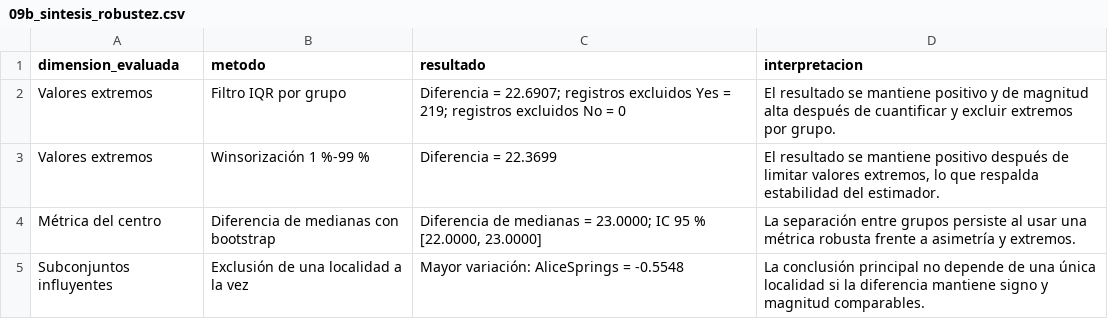
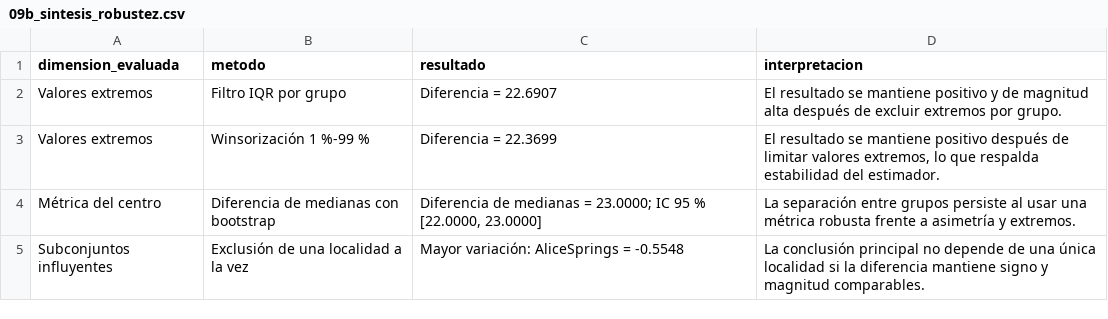
Before and after one commit to edocontreras/mcdia501-estadistica-computacional-g6, a CSV file: semana2/docs/tables/09b_sintesis_robustez.csv, drawn as a sheet.

```diff
--- a/semana2/docs/tables/09b_sintesis_robustez.csv
+++ b/semana2/docs/tables/09b_sintesis_robustez.csv
@@ -1,3 +1,3 @@
 dimension_evaluada,metodo,resultado,interpretacion
-Valores extremos,Filtro IQR por grupo,Diferencia = 22.6907; registros excluidos Yes = 219; registros excluidos No = 0,El resultado se mantiene positivo y de magnitud alta después de cuantificar y excluir extremos por grupo.
+Valores extremos,Filtro IQR por grupo,Diferencia = 22.6907,El resultado se mantiene positivo y de magnitud alta después de excluir extremos por grupo.
 Valores extremos,Winsorización 1 %-99 %,Diferencia = 22.3699,"El resultado se mantiene positivo después de limitar valores extremos, lo que respalda estabilidad del estimador."
```
Also changed, not shown: semana2/docs/inventario_outputs_sumativa2.csv, semana2/docs/tables/04_bootstrap_correlaciones.csv, 8 other files.
